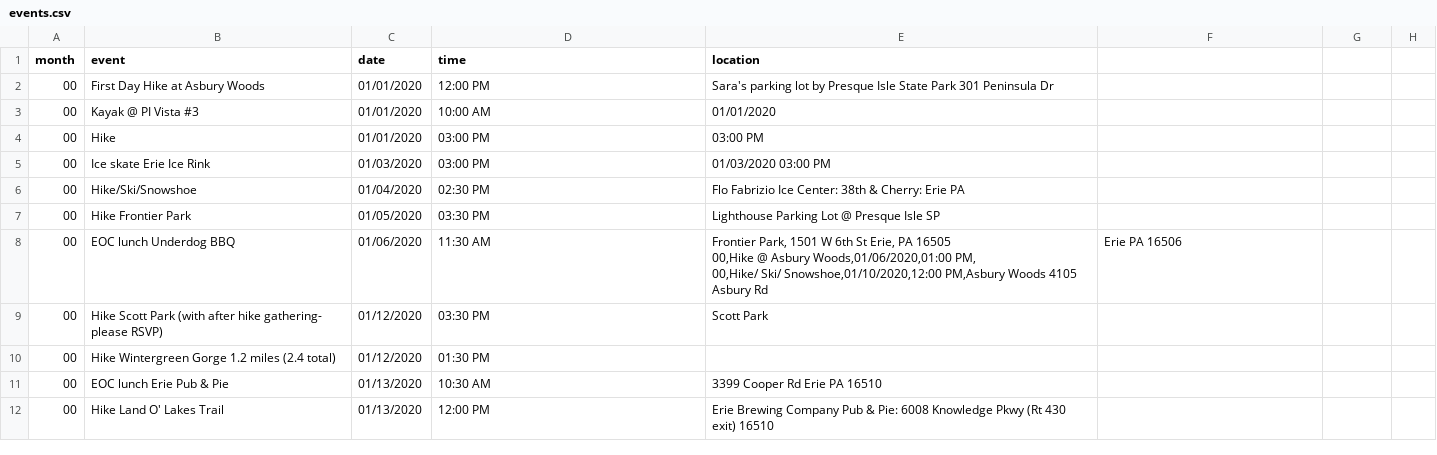
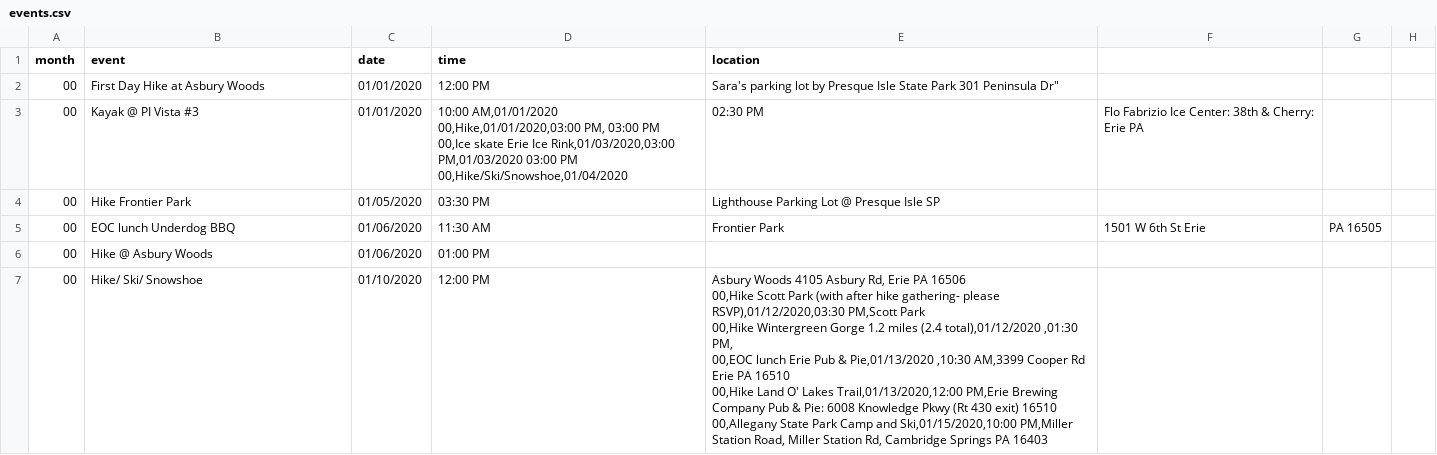
Before and after one commit to erieoutingclub/erieoutingclub.github.io, a CSV file: _data/events.csv, drawn as a sheet; only a part is shown; the diff covers the shown part only.

Commit message:
Update events.csv

```diff
--- a/_data/events.csv
+++ b/_data/events.csv
@@ -1,14 +1,15 @@
 month,event,date,time,location
-00,First Day Hike at Asbury Woods,"01/01/2020 "," 12:00 PM","Sara's parking lot by Presque Isle State Park 301 Peninsula Dr"
-00,Kayak @ PI Vista #3,01/01/2020," 10:00 AM",01/01/2020
-00,Hike,01/01/2020,03:00 PM," 03:00 PM"
-00,Ice skate Erie Ice Rink,01/03/2020,03:00 PM,01/03/2020 03:00 PM
-00,Hike/Ski/Snowshoe,"01/04/2020 ",02:30 PM,Flo Fabrizio Ice Center: 38th & Cherry: Erie PA
+00,First Day Hike at Asbury Woods,01/01/2020,12:00 PM,Sara's parking lot by Presque Isle State Park 301 Peninsula Dr"
+00,Kayak @ PI Vista #3,01/01/2020," 10:00 AM,01/01/2020
+00,Hike,01/01/2020,03:00 PM, 03:00 PM
+00,Ice skate Erie Ice Rink,01/03/2020,03:00 PM,01/03/2020 03:00 PM
+00,Hike/Ski/Snowshoe,"01/04/2020 ,02:30 PM,Flo Fabrizio Ice Center: 38th & Cherry: Erie PA
 00,Hike Frontier Park,01/05/2020,03:30 PM,Lighthouse Parking Lot @ Presque Isle SP
-00,EOC lunch Underdog BBQ,01/06/2020,11:30 AM,"Frontier Park, 1501 W 6th St Erie, PA 16505
-00,Hike @ Asbury Woods,01/06/2020,01:00 PM,
-00,Hike/ Ski/ Snowshoe,01/10/2020,12:00 PM,"Asbury Woods 4105 Asbury Rd, Erie PA 16506
-00,Hike Scott Park (with after hike gathering- please RSVP),01/12/2020,03:30 PM,Scott Park
-00,Hike Wintergreen Gorge 1.2 miles (2.4 total),01/12/2020 ,01:30 PM,
-00,EOC lunch Erie Pub & Pie,"01/13/2020 ",10:30 AM,3399 Cooper Rd Erie PA 16510
-00,Hike Land O' Lakes Trail,01/13/2020,12:00 PM,Erie Brewing Company Pub & Pie: 6008 Knowledge Pkwy (Rt 430 exit) 16510
+00,EOC lunch Underdog BBQ,01/06/2020,11:30 AM,Frontier Park, 1501 W 6th St Erie, PA 16505
+00,Hike @ Asbury Woods,01/06/2020,01:00 PM,
+00,Hike/ Ski/ Snowshoe,01/10/2020,12:00 PM,"Asbury Woods 4105 Asbury Rd, Erie PA 16506
+00,Hike Scott Park (with after hike gathering- please RSVP),01/12/2020,03:30 PM,Scott Park
+00,Hike Wintergreen Gorge 1.2 miles (2.4 total),01/12/2020 ,01:30 PM,
+00,EOC lunch Erie Pub & Pie,01/13/2020 ,10:30 AM,3399 Cooper Rd Erie PA 16510
+00,Hike Land O' Lakes Trail,01/13/2020,12:00 PM,Erie Brewing Company Pub & Pie: 6008 Knowledge Pkwy (Rt 430 exit) 16510
+00,Allegany State Park Camp and Ski,01/15/2020,10:00 PM,Miller Station Road, Miller Station Rd, Cambridge Springs PA 16403"
```
Also changed, not shown: 1 added row, 1 removed row and 14 edited cells elsewhere in this file.
